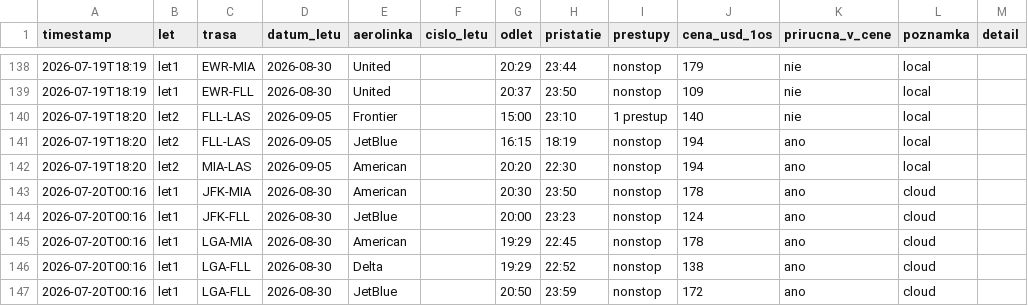
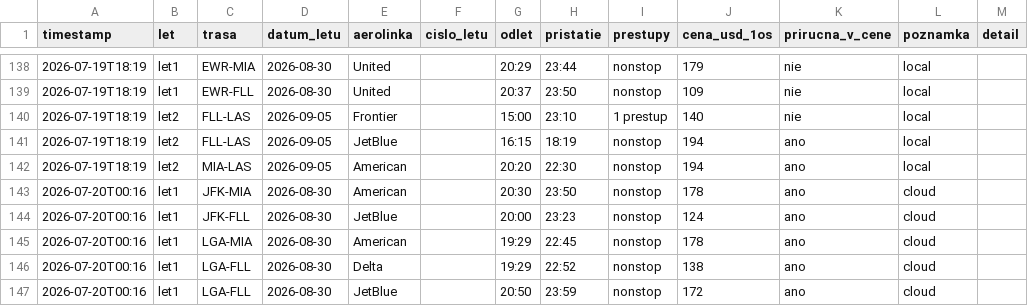
Before and after one commit to McJac0b/letenky-agent, a CSV file: price_log.csv, drawn as a sheet; only a part is shown, gaps mark what is left out.

```diff
--- a/price_log.csv
+++ b/price_log.csv
@@ -139,5 +139,5 @@ timestamp,let,trasa,datum_letu,aerolinka,cislo_letu,odlet,pristatie,prestupy,cen
 2026-07-19T18:19,let1,EWR-FLL,2026-08-30,United,,20:37,23:50,nonstop,109,nie,local
-2026-07-19T18:20,let2,FLL-LAS,2026-09-05,Frontier,,15:00,23:10,1 prestup,140,nie,local
-2026-07-19T18:20,let2,FLL-LAS,2026-09-05,JetBlue,,16:15,18:19,nonstop,194,ano,local
-2026-07-19T18:20,let2,MIA-LAS,2026-09-05,American,,20:20,22:30,nonstop,194,ano,local
+2026-07-19T18:19,let2,FLL-LAS,2026-09-05,Frontier,,15:00,23:10,1 prestup,140,nie,local
+2026-07-19T18:19,let2,FLL-LAS,2026-09-05,JetBlue,,16:15,18:19,nonstop,194,ano,local
+2026-07-19T18:19,let2,MIA-LAS,2026-09-05,American,,20:20,22:30,nonstop,194,ano,local
 2026-07-20T00:16,let1,JFK-MIA,2026-08-30,American,,20:30,23:50,nonstop,178,ano,cloud,
```
Also changed, not shown: 1 other file.
